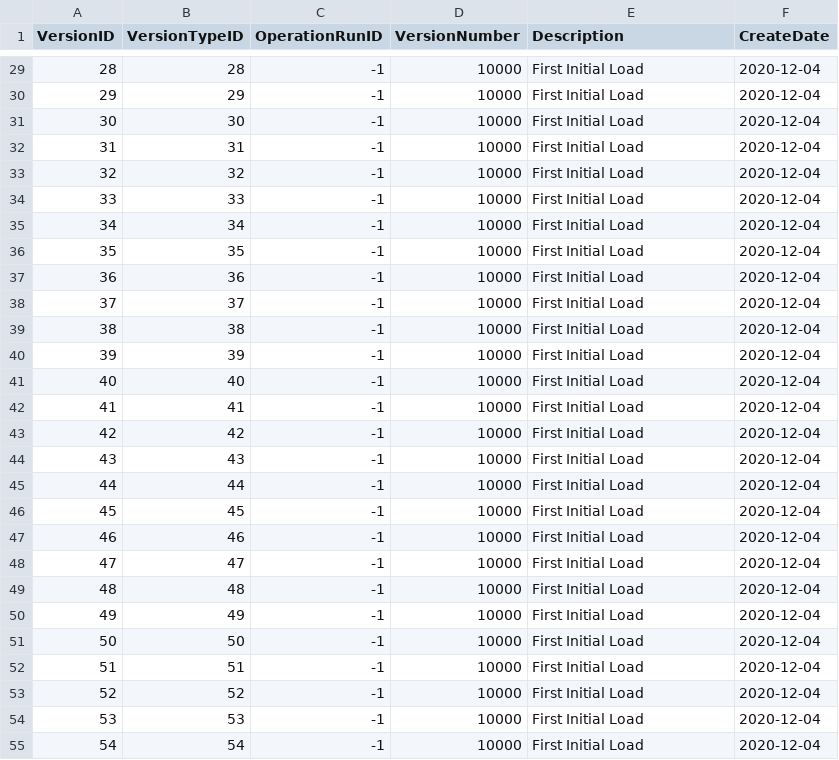
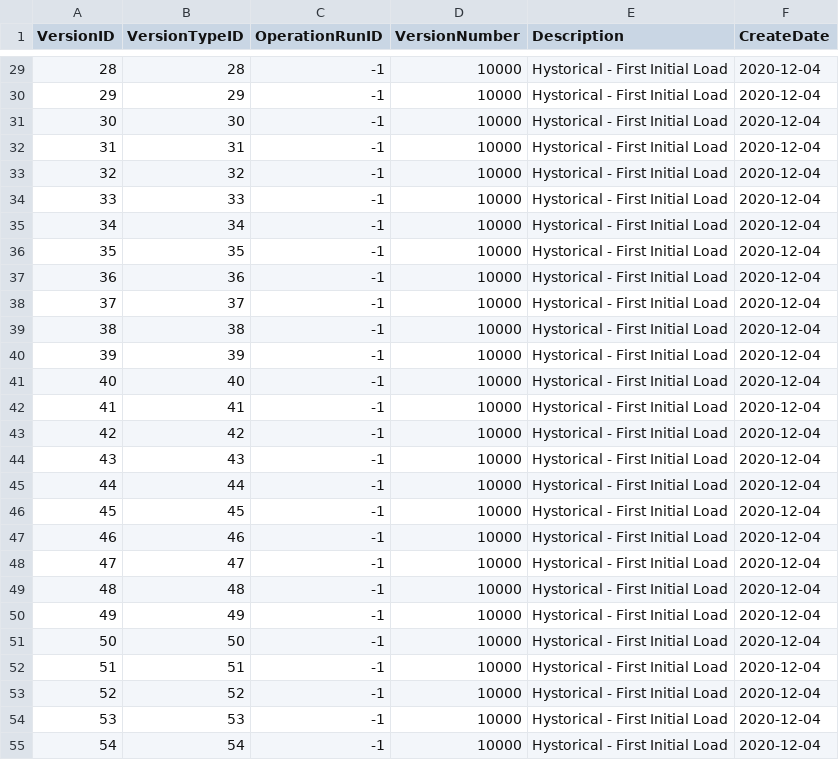
Before and after one commit to oosams/T21VS, a CSV file: scripts/generatedData/mockaroo/20201203/Logs.Versions.csv, drawn as a sheet; only a part is shown, gaps mark what is left out; the diff covers the shown part only.

Commit message:
correct data for initial load

```diff
--- a/scripts/generatedData/mockaroo/20201203/Logs.Versions.csv
+++ b/scripts/generatedData/mockaroo/20201203/Logs.Versions.csv
@@ -29,27 +29,27 @@ VersionID,VersionTypeID,OperationRunID,VersionNumber,Description,CreateDate
-28,28,-1,10000,First Initial Load,2020-12-04
-29,29,-1,10000,First Initial Load,2020-12-04
-30,30,-1,10000,First Initial Load,2020-12-04
-31,31,-1,10000,First Initial Load,2020-12-04
-32,32,-1,10000,First Initial Load,2020-12-04
-33,33,-1,10000,First Initial Load,2020-12-04
-34,34,-1,10000,First Initial Load,2020-12-04
-35,35,-1,10000,First Initial Load,2020-12-04
-36,36,-1,10000,First Initial Load,2020-12-04
-37,37,-1,10000,First Initial Load,2020-12-04
-38,38,-1,10000,First Initial Load,2020-12-04
-39,39,-1,10000,First Initial Load,2020-12-04
-40,40,-1,10000,First Initial Load,2020-12-04
-41,41,-1,10000,First Initial Load,2020-12-04
-42,42,-1,10000,First Initial Load,2020-12-04
-43,43,-1,10000,First Initial Load,2020-12-04
-44,44,-1,10000,First Initial Load,2020-12-04
-45,45,-1,10000,First Initial Load,2020-12-04
-46,46,-1,10000,First Initial Load,2020-12-04
-47,47,-1,10000,First Initial Load,2020-12-04
-48,48,-1,10000,First Initial Load,2020-12-04
-49,49,-1,10000,First Initial Load,2020-12-04
-50,50,-1,10000,First Initial Load,2020-12-04
-51,51,-1,10000,First Initial Load,2020-12-04
-52,52,-1,10000,First Initial Load,2020-12-04
-53,53,-1,10000,First Initial Load,2020-12-04
-54,54,-1,10000,First Initial Load,2020-12-04
+28,28,-1,10000,Hystorical - First Initial Load,2020-12-04
+29,29,-1,10000,Hystorical - First Initial Load,2020-12-04
+30,30,-1,10000,Hystorical - First Initial Load,2020-12-04
+31,31,-1,10000,Hystorical - First Initial Load,2020-12-04
+32,32,-1,10000,Hystorical - First Initial Load,2020-12-04
+33,33,-1,10000,Hystorical - First Initial Load,2020-12-04
+34,34,-1,10000,Hystorical - First Initial Load,2020-12-04
+35,35,-1,10000,Hystorical - First Initial Load,2020-12-04
+36,36,-1,10000,Hystorical - First Initial Load,2020-12-04
+37,37,-1,10000,Hystorical - First Initial Load,2020-12-04
+38,38,-1,10000,Hystorical - First Initial Load,2020-12-04
+39,39,-1,10000,Hystorical - First Initial Load,2020-12-04
+40,40,-1,10000,Hystorical - First Initial Load,2020-12-04
+41,41,-1,10000,Hystorical - First Initial Load,2020-12-04
+42,42,-1,10000,Hystorical - First Initial Load,2020-12-04
+43,43,-1,10000,Hystorical - First Initial Load,2020-12-04
+44,44,-1,10000,Hystorical - First Initial Load,2020-12-04
+45,45,-1,10000,Hystorical - First Initial Load,2020-12-04
+46,46,-1,10000,Hystorical - First Initial Load,2020-12-04
+47,47,-1,10000,Hystorical - First Initial Load,2020-12-04
+48,48,-1,10000,Hystorical - First Initial Load,2020-12-04
+49,49,-1,10000,Hystorical - First Initial Load,2020-12-04
+50,50,-1,10000,Hystorical - First Initial Load,2020-12-04
+51,51,-1,10000,Hystorical - First Initial Load,2020-12-04
+52,52,-1,10000,Hystorical - First Initial Load,2020-12-04
+53,53,-1,10000,Hystorical - First Initial Load,2020-12-04
+54,54,-1,10000,Hystorical - First Initial Load,2020-12-04
```
Also changed, not shown: 73 edited cells elsewhere in this file, 2 other files.
